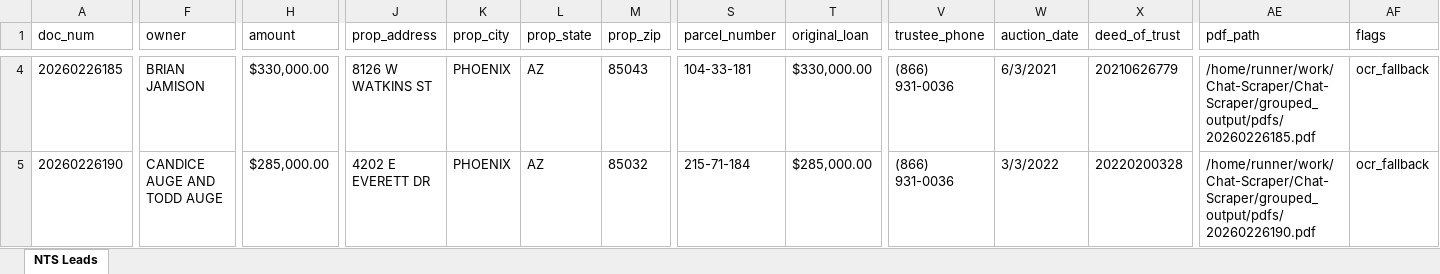
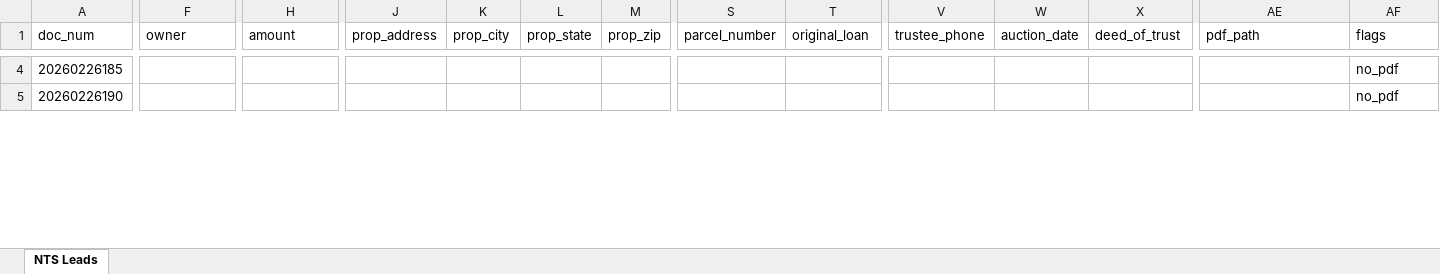
Before and after one commit to Darqsin/Chat-Scraper, an Excel workbook: nts_data.xlsx, sheet NTS Leads, drawn as a sheet; only a part is shown, gaps mark what is left out; values as stored, in another font and other column widths than the file's, no borders; the diff covers the shown part only; the diff names each change by its address in the sheet, - before the commit and + after, or states it on an @@ line.

```diff
--- a/nts_data.xlsx (sheet NTS Leads)
+++ b/nts_data.xlsx (sheet NTS Leads)
-F4 (owner): BRIAN JAMISON
+F4 (owner): (empty)
-H4 (amount): $330,000.00
+H4 (amount): (empty)
-J4 (prop_address): 8126 W WATKINS ST
+J4 (prop_address): (empty)
-K4:K5 (prop_city): PHOENIX
+K4:K5 (prop_city): (empty)
-L4:L5 (prop_state): AZ
+L4:L5 (prop_state): (empty)
-M4 (prop_zip): 85043
+M4 (prop_zip): (empty)
-S4 (parcel_number): 104-33-181
+S4 (parcel_number): (empty)
-T4 (original_loan): $330,000.00
+T4 (original_loan): (empty)
-V4:V5 (trustee_phone): (866) 931-0036
+V4:V5 (trustee_phone): (empty)
-W4 (auction_date): 6/3/2021
+W4 (auction_date): (empty)
-X4 (deed_of_trust): 20210626779
+X4 (deed_of_trust): (empty)
-AE4 (pdf_path): /home/runner/work/Chat-Scraper/Chat-Scraper/grouped_output/pdfs/20260226185.pdf
+AE4 (pdf_path): (empty)
-AF4:AF5 (flags): ocr_fallback
+AF4:AF5 (flags): no_pdf
-F5 (owner): CANDICE AUGE AND TODD AUGE
+F5 (owner): (empty)
-H5 (amount): $285,000.00
+H5 (amount): (empty)
-J5 (prop_address): 4202 E EVERETT DR
+J5 (prop_address): (empty)
-M5 (prop_zip): 85032
+M5 (prop_zip): (empty)
-S5 (parcel_number): 215-71-184
+S5 (parcel_number): (empty)
-T5 (original_loan): $285,000.00
+T5 (original_loan): (empty)
-W5 (auction_date): 3/3/2022
+W5 (auction_date): (empty)
-X5 (deed_of_trust): 20220200328
+X5 (deed_of_trust): (empty)
-AE5 (pdf_path): /home/runner/work/Chat-Scraper/Chat-Scraper/grouped_output/pdfs/20260226190.pdf
+AE5 (pdf_path): (empty)
```
Also changed, not shown: 552 edited cells elsewhere in this sheet, 5 other files.
